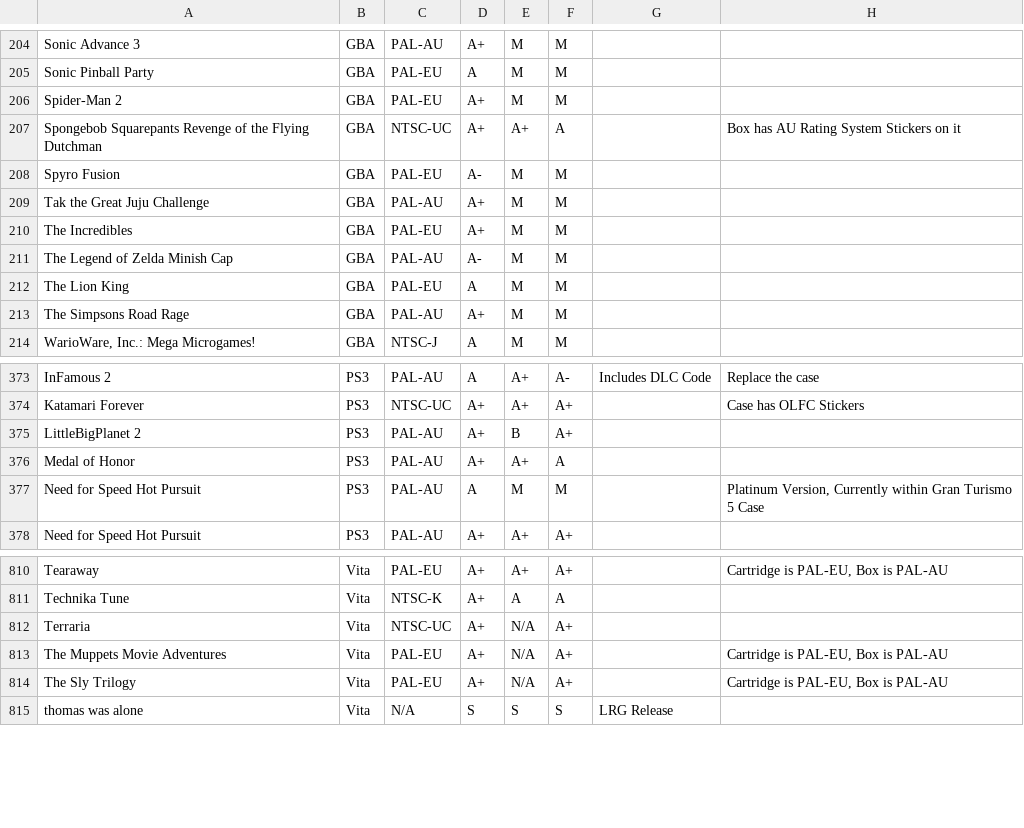
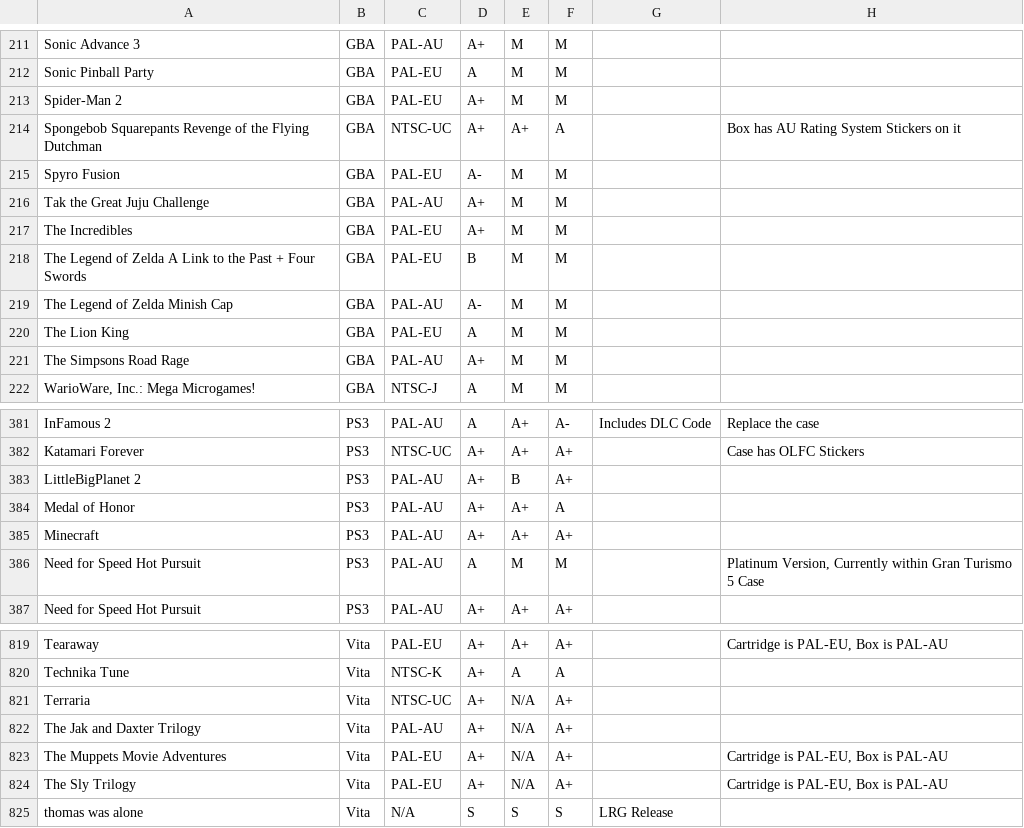
Before and after one commit to YourWishes/Games-List, a CSV file: public/data.csv, drawn as a sheet; only a part is shown, gaps mark what is left out; the diff covers the shown part only.

```diff
--- a/public/data.csv
+++ b/public/data.csv
@@ -210,2 +217,3 @@ Tak the Great Juju Challenge,GBA,PAL-AU,A+,M,M,,
 The Incredibles,GBA,PAL-EU,A+,M,M,,
+The Legend of Zelda A Link to the Past + Four Swords,GBA,PAL-EU,B,M,M,,
 The Legend of Zelda Minish Cap,GBA,PAL-AU,A-,M,M,,
@@ -376,2 +384,3 @@ LittleBigPlanet 2,PS3,PAL-AU,A+,B,A+,,
 Medal of Honor,PS3,PAL-AU,A+,A+,A,,
+Minecraft,PS3,PAL-AU,A+,A+,A+,,
 Need for Speed Hot Pursuit,PS3,PAL-AU,A,M,M,,"Platinum Version, Currently within Gran Turismo 5 Case"
@@ -812,2 +821,3 @@ Technika Tune,Vita,NTSC-K,A+,A,A,,
 Terraria,Vita,NTSC-UC,A+,N/A,A+,,
+The Jak and Daxter Trilogy,Vita,PAL-AU,A+,N/A,A+,,
 The Muppets Movie Adventures,Vita,PAL-EU,A+,N/A,A+,,"Cartridge is PAL-EU, Box is PAL-AU"
```
Also changed, not shown: 7 added rows elsewhere in this file.
